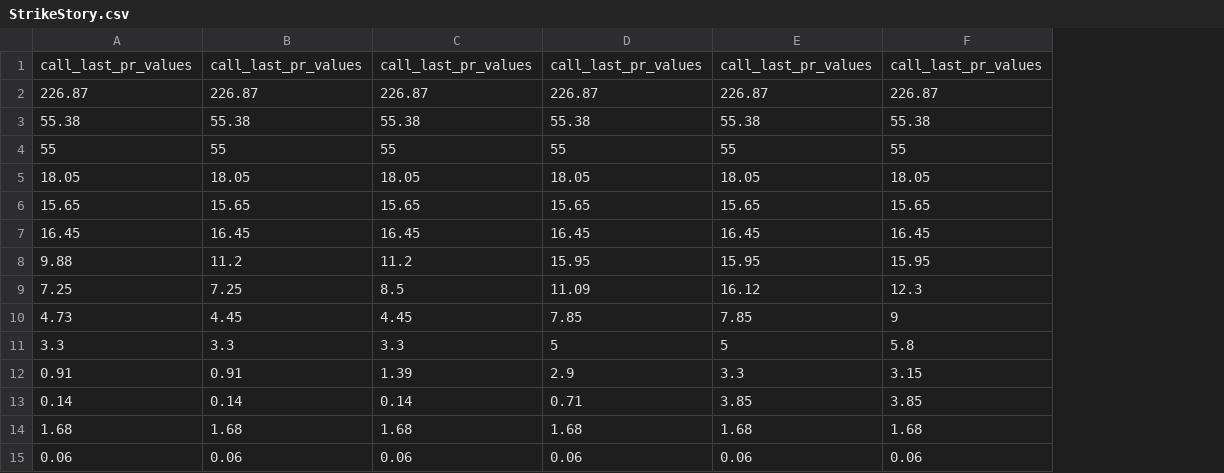
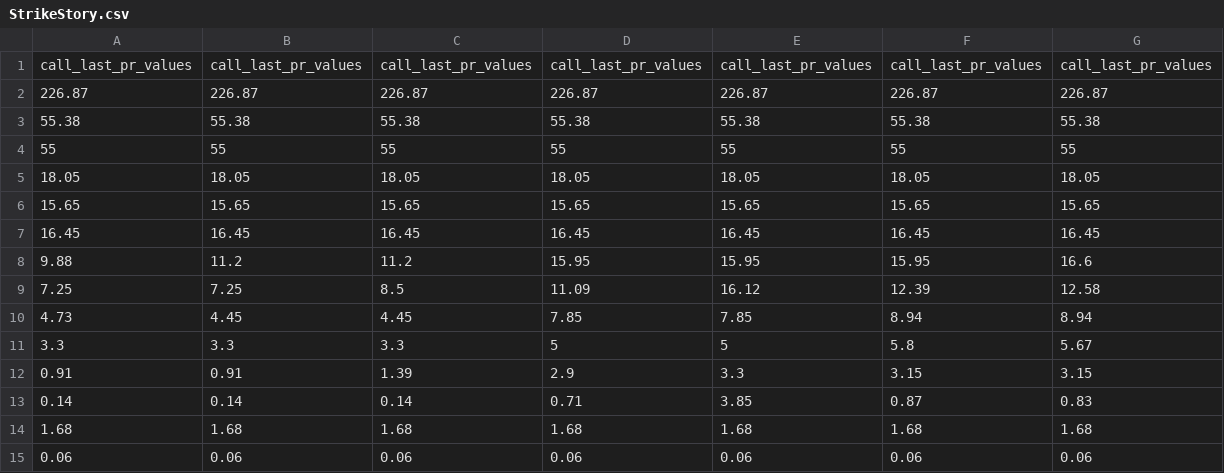
Before and after one commit to simonefesta/MF_DowJonesIndex, a CSV file: DowJones/options/StrikeStory.csv, drawn as a sheet; the diff names each change by its address in the sheet, - before the commit and + after, or states it on an @@ line.

```diff
--- a/DowJones/options/StrikeStory.csv
+++ b/DowJones/options/StrikeStory.csv
+column G, rows 1-15: call_last_pr_values | 226.87 | 55.38 | 55 | 18.05 | 15.65 | 16.45 | 16.6 | 12.58 | 8.94 | 5.67 | 3.15 | 0.83 | 1.68 | 0.06
-F9: 12.3
+F9: 12.39
-F10: 9
+F10: 8.94
-F13: 3.85
+F13: 0.87
```
Also changed, not shown: DowJones/options/DJX_Opt_2023-07-21.csv, 7 other files.
